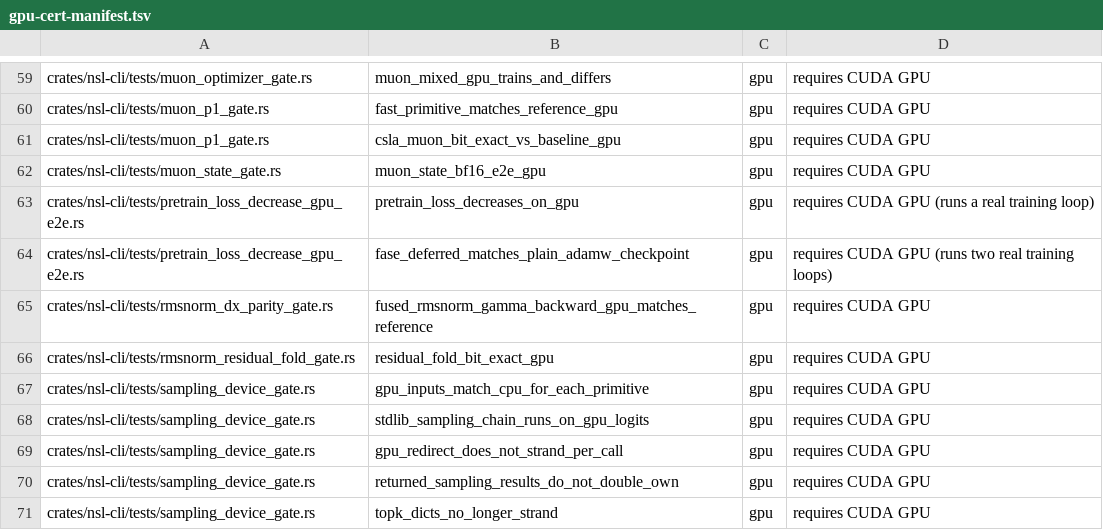
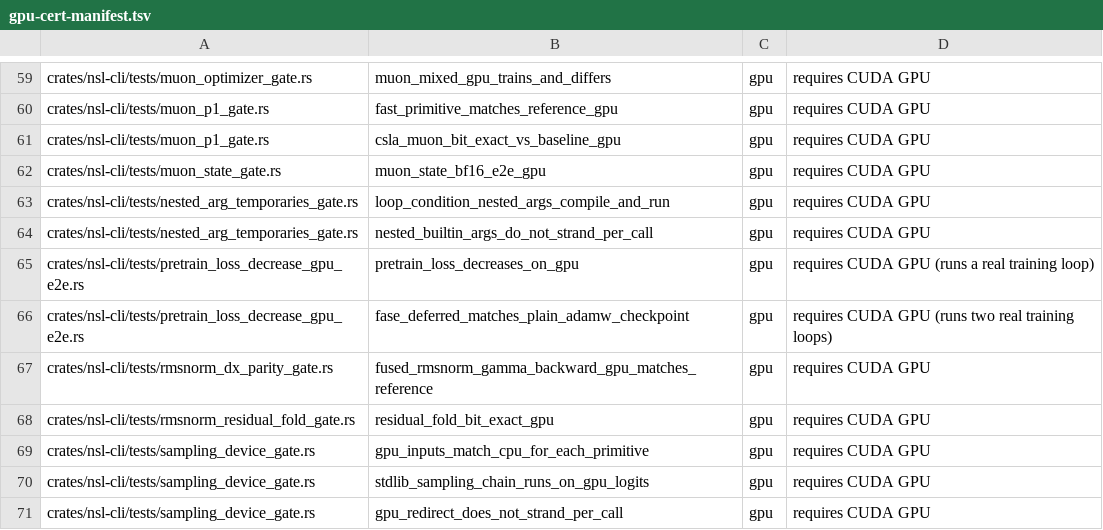
Before and after one commit to bwiemz/NSL, a TSV file: ci/gpu-cert-manifest.tsv, drawn as a sheet; only a part is shown, gaps mark what is left out; the shorter side is filled out with more unchanged rows.

```diff
--- a/ci/gpu-cert-manifest.tsv
+++ b/ci/gpu-cert-manifest.tsv
@@ -62,2 +62,4 @@ crates/nsl-cli/tests/muon_p1_gate.rs	csla_muon_bit_exact_vs_baseline_gpu	gpu	req
 crates/nsl-cli/tests/muon_state_gate.rs	muon_state_bf16_e2e_gpu	gpu	requires CUDA GPU
+crates/nsl-cli/tests/nested_arg_temporaries_gate.rs	loop_condition_nested_args_compile_and_run	gpu	requires CUDA GPU
+crates/nsl-cli/tests/nested_arg_temporaries_gate.rs	nested_builtin_args_do_not_strand_per_call	gpu	requires CUDA GPU
 crates/nsl-cli/tests/pretrain_loss_decrease_gpu_e2e.rs	pretrain_loss_decreases_on_gpu	gpu	requires CUDA GPU (runs a real training loop)
```
Also changed, not shown: 5 other files.
